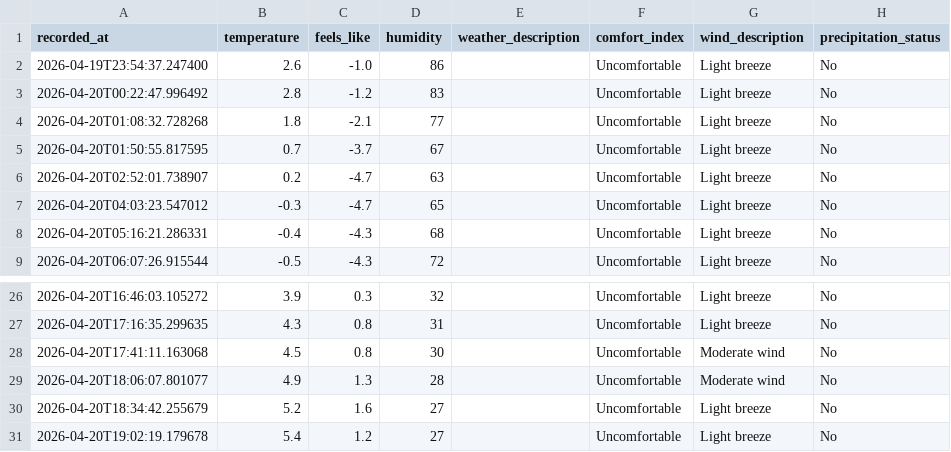
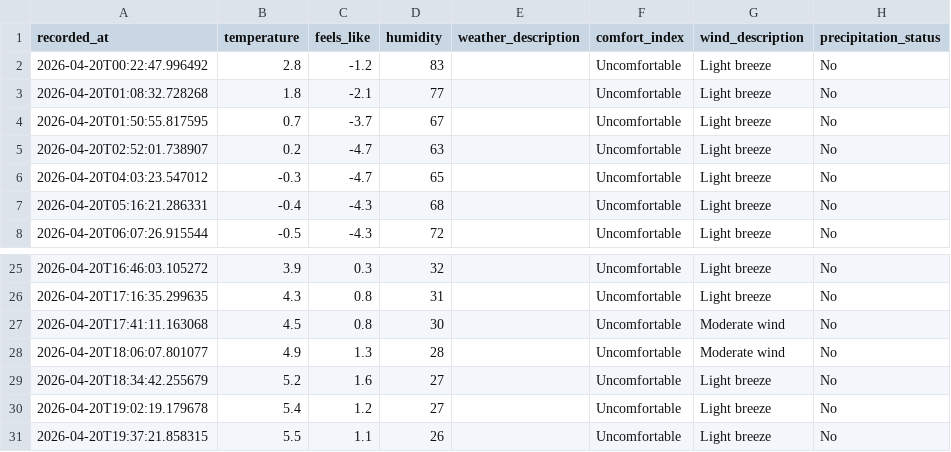
Before and after one commit to jimhouserock/data_pipeline_test_github_actions, a CSV file: data/weather_history.csv, drawn as a sheet; only a part is shown, gaps mark what is left out; removed rows and columns are numbered as before the commit, all else as after; the diff names each change by its address in the sheet, - before the commit and + after, or states it on an @@ line.

```diff
--- a/data/weather_history.csv
+++ b/data/weather_history.csv
-row 2: 2026-04-19T23:54:37.247400 | 2.6 | -1.0 | 86 |  | Uncomfortable | Light breeze | No
+row 31: 2026-04-20T19:37:21.858315 | 5.5 | 1.1 | 26 |  | Uncomfortable | Light breeze | No
```
Also changed, not shown: 3 other files.
